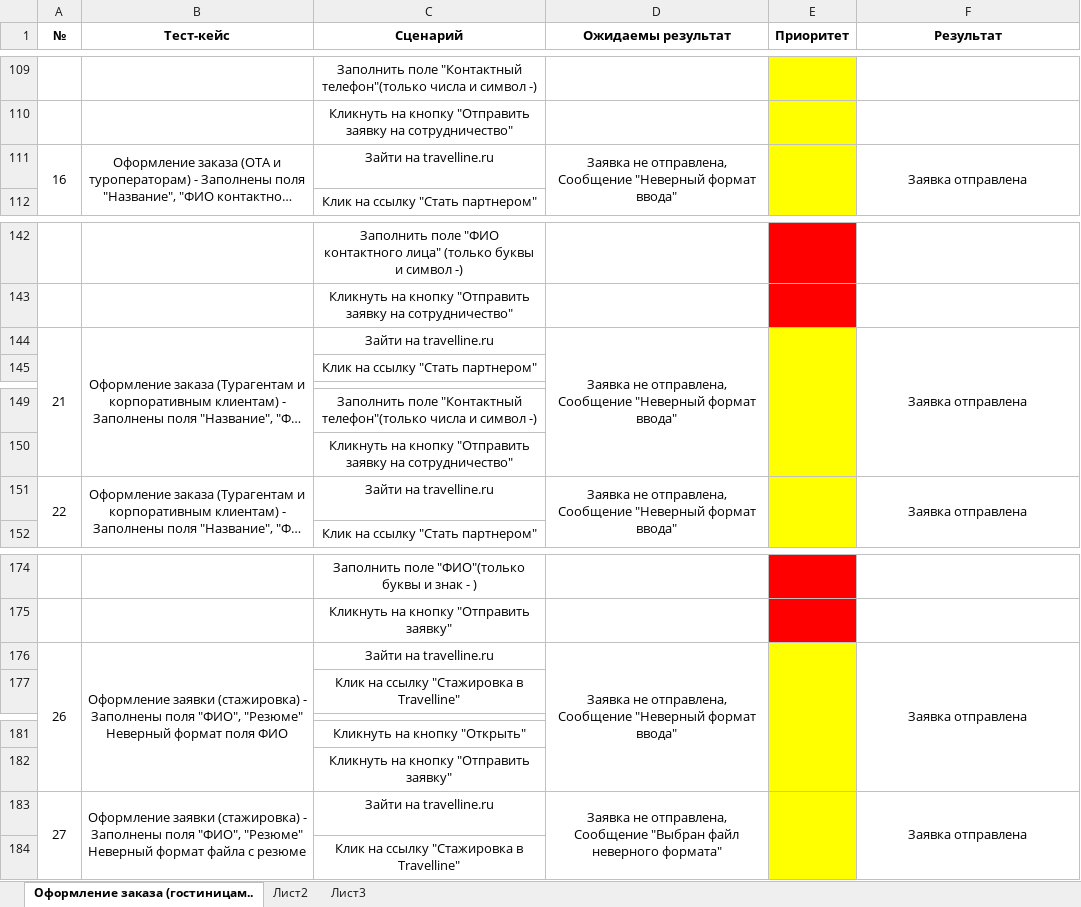
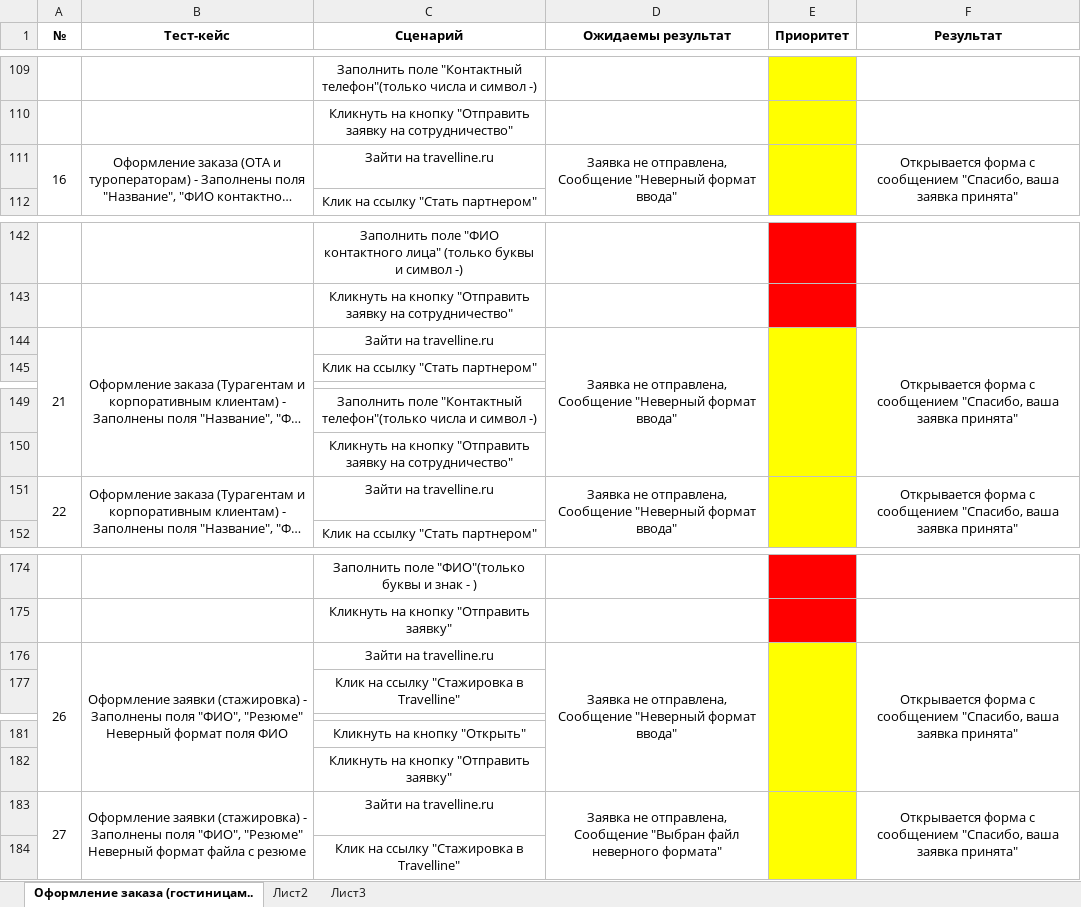
Before and after one commit to flashcsgroups/TPO, an Excel workbook: lab3/TestCase.xlsx, sheet Оформление заказа (гостиницам.., drawn as a sheet; only a part is shown, gaps mark what is left out; long unchanged cells end in …; values as stored, in another font and other column widths than the file's, no borders; the diff covers the shown part only; the diff names each change by its address in the sheet, - before the commit and + after, or states it on an @@ line.

```diff
--- a/lab3/TestCase.xlsx (sheet Оформление заказа (гостиницам..)
+++ b/lab3/TestCase.xlsx (sheet Оформление заказа (гостиницам..)
-F111 (Результат): Заявка отправлена
+F111 (Результат): Открывается форма с сообщением "Спасибо, ваша заявка принята"
-F144 (Результат): Заявка отправлена
+F144 (Результат): Открывается форма с сообщением "Спасибо, ваша заявка принята"
-F151 (Результат): Заявка отправлена
+F151 (Результат): Открывается форма с сообщением "Спасибо, ваша заявка принята"
-F176 (Результат): Заявка отправлена
+F176 (Результат): Открывается форма с сообщением "Спасибо, ваша заявка принята"
-F183 (Результат): Заявка отправлена
+F183 (Результат): Открывается форма с сообщением "Спасибо, ваша заявка принята"
```
Also changed, not shown: 20 edited cells elsewhere in this sheet, lab3/CheckList.xlsx, 1 other file.
